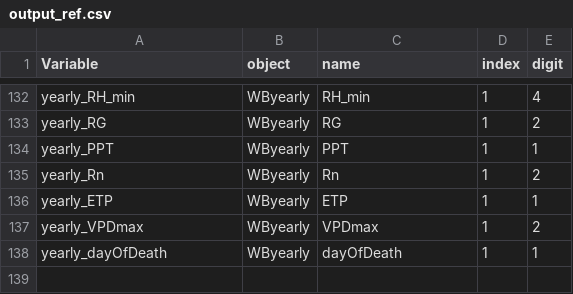
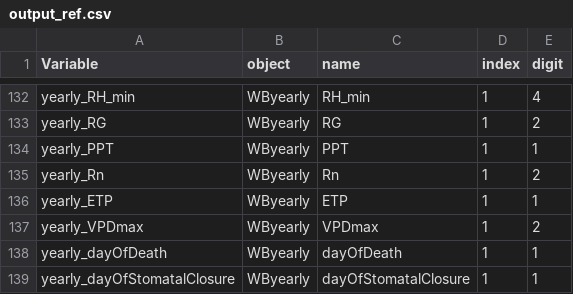
Before and after one commit to julien-ruffault/SurEau-Ecos, a CSV file: functions/output_ref.csv, drawn as a sheet; only a part is shown, gaps mark what is left out.

Commit message:
added yearly output file for sensitivity analyses that indicates the day of stomatal closure

```diff
--- a/functions/output_ref.csv
+++ b/functions/output_ref.csv
@@ -138 +138,2 @@ yearly_VPDmax;WByearly;VPDmax;1;2
 yearly_dayOfDeath;WByearly;dayOfDeath;1;1
+yearly_dayOfStomatalClosure;WByearly;dayOfStomatalClosure;1;1
```
Also changed, not shown: 4 other files.
